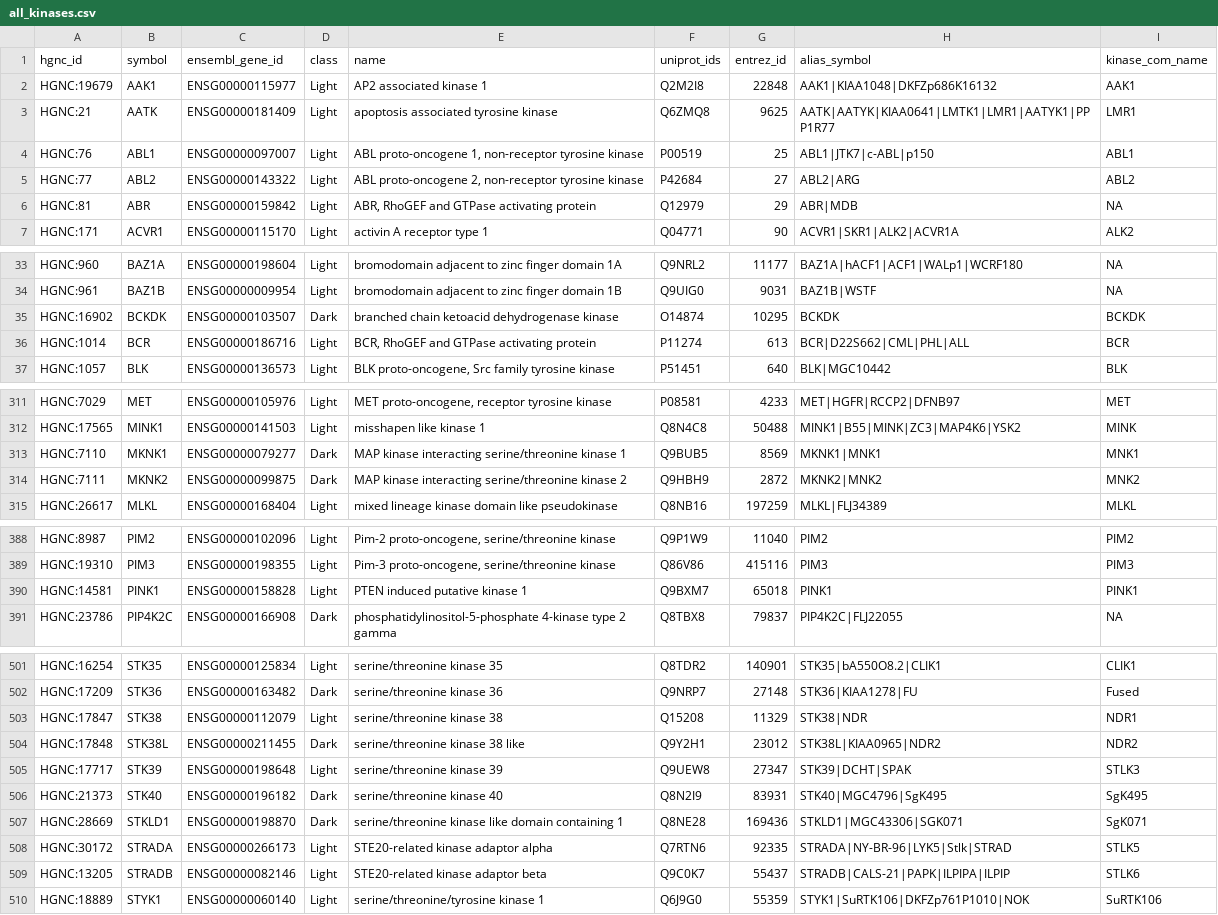
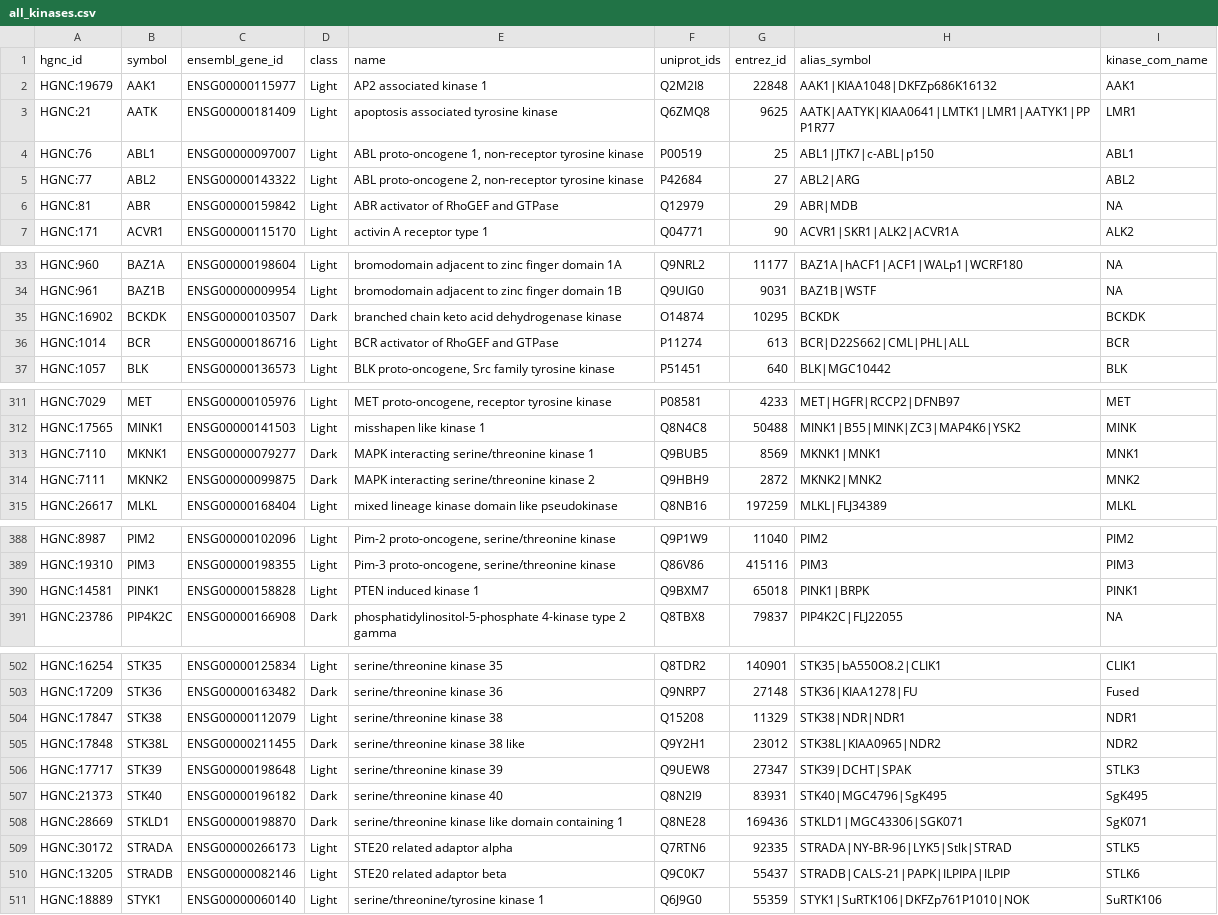
Before and after one commit to IDG-Kinase/DarkKinaseTools, a CSV file: data/all_kinases.csv, drawn as a sheet; only a part is shown, gaps mark what is left out; the diff covers the shown part only.

```diff
--- a/data/all_kinases.csv
+++ b/data/all_kinases.csv
@@ -5,3 +5,3 @@ HGNC:76,ABL1,ENSG00000097007,Light,"ABL proto-oncogene 1, non-receptor tyrosine
 HGNC:77,ABL2,ENSG00000143322,Light,"ABL proto-oncogene 2, non-receptor tyrosine kinase",P42684,27,ABL2|ARG,ABL2
-HGNC:81,ABR,ENSG00000159842,Light,"ABR, RhoGEF and GTPase activating protein",Q12979,29,ABR|MDB,NA
+HGNC:81,ABR,ENSG00000159842,Light,ABR activator of RhoGEF and GTPase,Q12979,29,ABR|MDB,NA
 HGNC:171,ACVR1,ENSG00000115170,Light,activin A receptor type 1,Q04771,90,ACVR1|SKR1|ALK2|ACVR1A,ALK2
@@ -34,4 +34,4 @@ HGNC:960,BAZ1A,ENSG00000198604,Light,bromodomain adjacent to zinc finger domain
 HGNC:961,BAZ1B,ENSG00000009954,Light,bromodomain adjacent to zinc finger domain 1B,Q9UIG0,9031,BAZ1B|WSTF,NA
-HGNC:16902,BCKDK,ENSG00000103507,Dark,branched chain ketoacid dehydrogenase kinase,O14874,10295,BCKDK,BCKDK
-HGNC:1014,BCR,ENSG00000186716,Light,"BCR, RhoGEF and GTPase activating protein",P11274,613,BCR|D22S662|CML|PHL|ALL,BCR
+HGNC:16902,BCKDK,ENSG00000103507,Dark,branched chain keto acid dehydrogenase kinase,O14874,10295,BCKDK,BCKDK
+HGNC:1014,BCR,ENSG00000186716,Light,BCR activator of RhoGEF and GTPase,P11274,613,BCR|D22S662|CML|PHL|ALL,BCR
 HGNC:1057,BLK,ENSG00000136573,Light,"BLK proto-oncogene, Src family tyrosine kinase",P51451,640,BLK|MGC10442,BLK
@@ -312,4 +312,4 @@ HGNC:7029,MET,ENSG00000105976,Light,"MET proto-oncogene, receptor tyrosine kinas
 HGNC:17565,MINK1,ENSG00000141503,Light,misshapen like kinase 1,Q8N4C8,50488,MINK1|B55|MINK|ZC3|MAP4K6|YSK2,MINK
-HGNC:7110,MKNK1,ENSG00000079277,Dark,MAP kinase interacting serine/threonine kinase 1,Q9BUB5,8569,MKNK1|MNK1,MNK1
-HGNC:7111,MKNK2,ENSG00000099875,Dark,MAP kinase interacting serine/threonine kinase 2,Q9HBH9,2872,MKNK2|MNK2,MNK2
+HGNC:7110,MKNK1,ENSG00000079277,Dark,MAPK interacting serine/threonine kinase 1,Q9BUB5,8569,MKNK1|MNK1,MNK1
+HGNC:7111,MKNK2,ENSG00000099875,Dark,MAPK interacting serine/threonine kinase 2,Q9HBH9,2872,MKNK2|MNK2,MNK2
 HGNC:26617,MLKL,ENSG00000168404,Light,mixed lineage kinase domain like pseudokinase,Q8NB16,197259,MLKL|FLJ34389,MLKL
@@ -389,3 +389,3 @@ HGNC:8987,PIM2,ENSG00000102096,Light,"Pim-2 proto-oncogene, serine/threonine kin
 HGNC:19310,PIM3,ENSG00000198355,Light,"Pim-3 proto-oncogene, serine/threonine kinase",Q86V86,415116,PIM3,PIM3
-HGNC:14581,PINK1,ENSG00000158828,Light,PTEN induced putative kinase 1,Q9BXM7,65018,PINK1,PINK1
+HGNC:14581,PINK1,ENSG00000158828,Light,PTEN induced kinase 1,Q9BXM7,65018,PINK1|BRPK,PINK1
 HGNC:23786,PIP4K2C,ENSG00000166908,Dark,phosphatidylinositol-5-phosphate 4-kinase type 2 gamma,Q8TBX8,79837,PIP4K2C|FLJ22055,NA
@@ -502,3 +503,3 @@ HGNC:16254,STK35,ENSG00000125834,Light,serine/threonine kinase 35,Q8TDR2,140901,
 HGNC:17209,STK36,ENSG00000163482,Dark,serine/threonine kinase 36,Q9NRP7,27148,STK36|KIAA1278|FU,Fused
-HGNC:17847,STK38,ENSG00000112079,Light,serine/threonine kinase 38,Q15208,11329,STK38|NDR,NDR1
+HGNC:17847,STK38,ENSG00000112079,Light,serine/threonine kinase 38,Q15208,11329,STK38|NDR|NDR1,NDR1
 HGNC:17848,STK38L,ENSG00000211455,Dark,serine/threonine kinase 38 like,Q9Y2H1,23012,STK38L|KIAA0965|NDR2,NDR2
@@ -507,4 +508,4 @@ HGNC:21373,STK40,ENSG00000196182,Dark,serine/threonine kinase 40,Q8N2I9,83931,ST
 HGNC:28669,STKLD1,ENSG00000198870,Dark,serine/threonine kinase like domain containing 1,Q8NE28,169436,STKLD1|MGC43306|SGK071,SgK071
-HGNC:30172,STRADA,ENSG00000266173,Light,STE20-related kinase adaptor alpha,Q7RTN6,92335,STRADA|NY-BR-96|LYK5|Stlk|STRAD,STLK5
-HGNC:13205,STRADB,ENSG00000082146,Light,STE20-related kinase adaptor beta,Q9C0K7,55437,STRADB|CALS-21|PAPK|ILPIPA|ILPIP,STLK6
+HGNC:30172,STRADA,ENSG00000266173,Light,STE20 related adaptor alpha,Q7RTN6,92335,STRADA|NY-BR-96|LYK5|Stlk|STRAD,STLK5
+HGNC:13205,STRADB,ENSG00000082146,Light,STE20 related adaptor beta,Q9C0K7,55437,STRADB|CALS-21|PAPK|ILPIPA|ILPIP,STLK6
 HGNC:18889,STYK1,ENSG00000060140,Light,serine/threonine/tyrosine kinase 1,Q6J9G0,55359,STYK1|SuRTK106|DKFZp761P1010|NOK,SuRTK106
```
Also changed, not shown: 1 added row and 38 edited cells elsewhere in this file, data/dark_kinases.csv, 2 other files.
